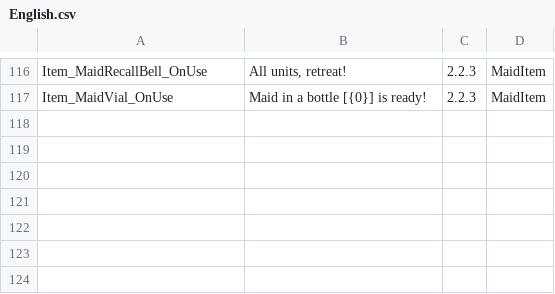
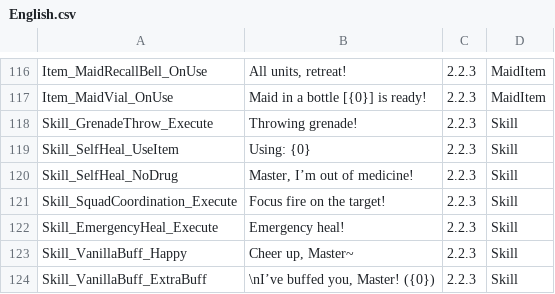
Before and after one commit to LOVEIII486/CombatMaid, a CSV file: Localization/English.csv, drawn as a sheet; only a part is shown, gaps mark what is left out; the diff names each change by its address in the sheet, - before the commit and + after, or states it on an @@ line.

```diff
--- a/Localization/English.csv
+++ b/Localization/English.csv
+row 118: Skill_GrenadeThrow_Execute | Throwing grenade! | 2.2.3 | Skill
+row 119: Skill_SelfHeal_UseItem | Using: {0} | 2.2.3 | Skill
+row 120: Skill_SelfHeal_NoDrug | Master, I’m out of medicine! | 2.2.3 | Skill
+row 121: Skill_SquadCoordination_Execute | Focus fire on the target! | 2.2.3 | Skill
+row 122: Skill_EmergencyHeal_Execute | Emergency heal! | 2.2.3 | Skill
+row 123: Skill_VanillaBuff_Happy | Cheer up, Master~ | 2.2.3 | Skill
+row 124: Skill_VanillaBuff_ExtraBuff | \nI’ve buffed you, Master! ({0}) | 2.2.3 | Skill
```
Also changed, not shown: Localization/ChineseSimplified.csv, 7 other files.
